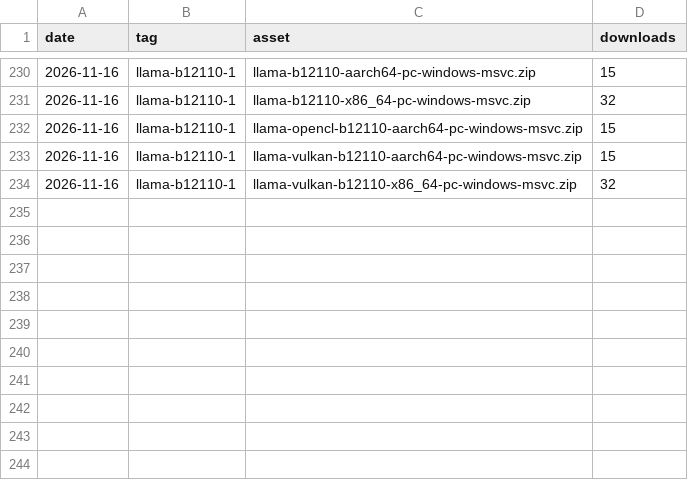
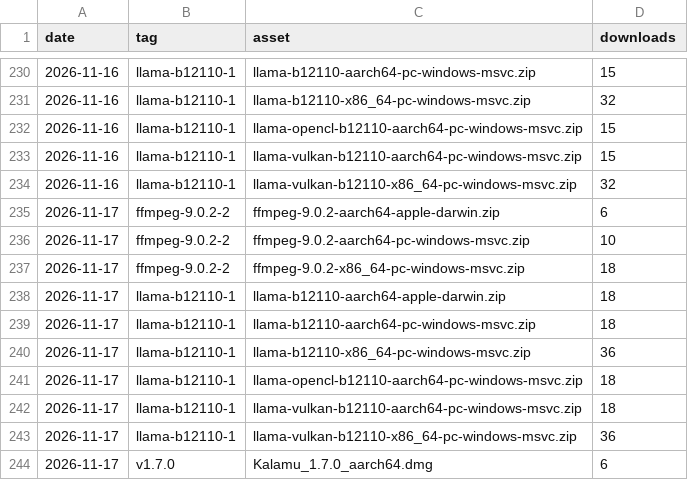
Before and after one commit to fmadore/Kalamu, a CSV file: data/assets.csv, drawn as a sheet; only a part is shown, gaps mark what is left out.

```diff
--- a/data/assets.csv
+++ b/data/assets.csv
@@ -234 +234,11 @@ date,tag,asset,downloads
 2026-11-16,llama-b12110-1,llama-vulkan-b12110-x86_64-pc-windows-msvc.zip,32
+2026-11-17,ffmpeg-9.0.2-2,ffmpeg-9.0.2-aarch64-apple-darwin.zip,6
+2026-11-17,ffmpeg-9.0.2-2,ffmpeg-9.0.2-aarch64-pc-windows-msvc.zip,10
+2026-11-17,ffmpeg-9.0.2-2,ffmpeg-9.0.2-x86_64-pc-windows-msvc.zip,18
+2026-11-17,llama-b12110-1,llama-b12110-aarch64-apple-darwin.zip,18
+2026-11-17,llama-b12110-1,llama-b12110-aarch64-pc-windows-msvc.zip,18
+2026-11-17,llama-b12110-1,llama-b12110-x86_64-pc-windows-msvc.zip,36
+2026-11-17,llama-b12110-1,llama-opencl-b12110-aarch64-pc-windows-msvc.zip,18
+2026-11-17,llama-b12110-1,llama-vulkan-b12110-aarch64-pc-windows-msvc.zip,18
+2026-11-17,llama-b12110-1,llama-vulkan-b12110-x86_64-pc-windows-msvc.zip,36
+2026-11-17,v1.7.0,Kalamu_1.7.0_aarch64.dmg,6
```
Also changed, not shown: data/releases.csv, 1 other file.
